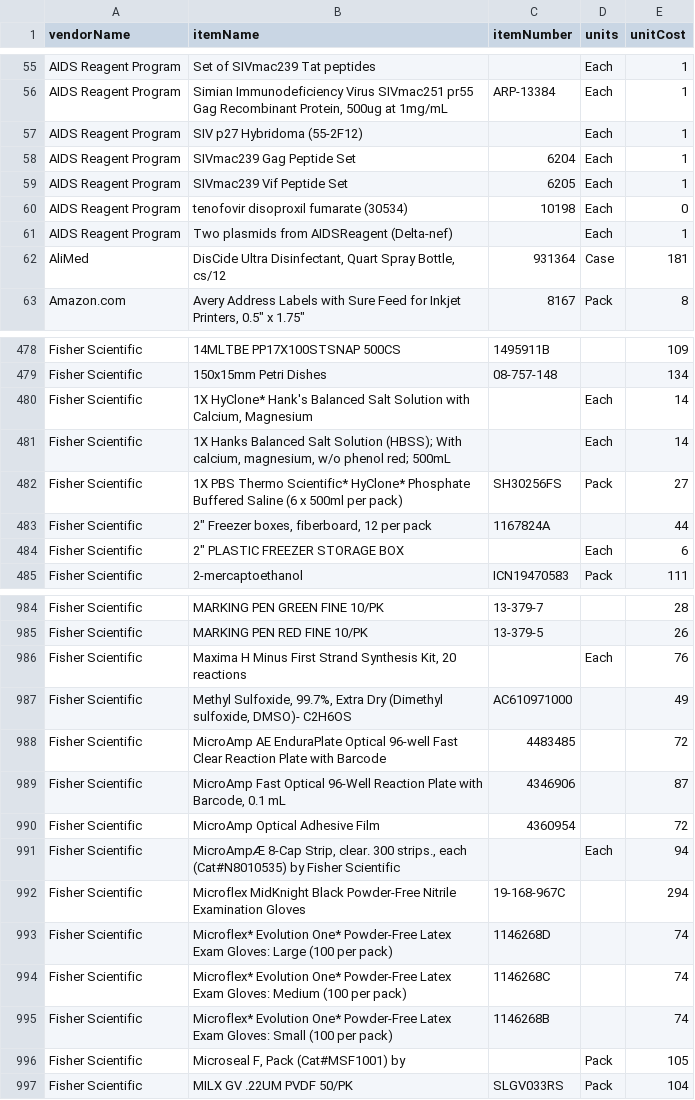
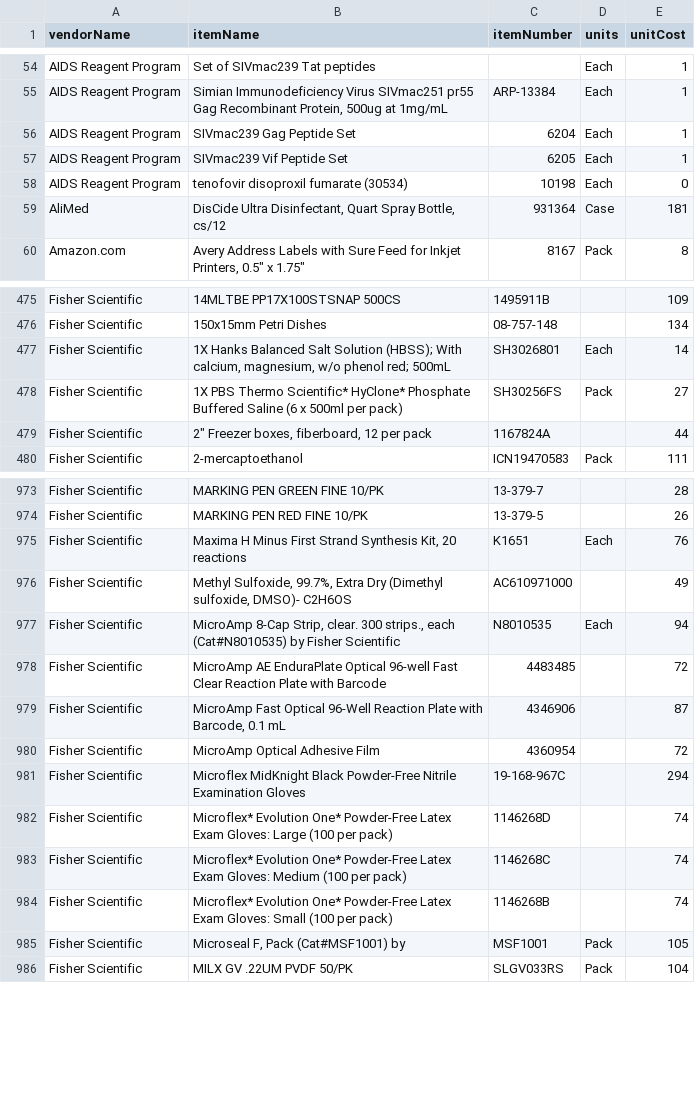
Before and after one commit to bimberlabinternal/BimberLabKeyModules, a TSV file: LabPurchasing/resources/data/referenceItems.tsv, drawn as a sheet; only a part is shown, gaps mark what is left out; the diff covers the shown part only.

Commit message:
Update purchasing ref items

```diff
--- a/LabPurchasing/resources/data/referenceItems.tsv
+++ b/LabPurchasing/resources/data/referenceItems.tsv
@@ -56,3 +55,2 @@ AIDS Reagent Program	Set of SIVmac239 Tat peptides		Each	1
 AIDS Reagent Program	Simian Immunodeficiency Virus SIVmac251 pr55 Gag Recombinant Protein, 500ug at 1mg/mL	ARP-13384	Each	1
-AIDS Reagent Program	SIV p27 Hybridoma (55-2F12)		Each	1
 AIDS Reagent Program	SIVmac239 Gag Peptide Set	6204	Each	1
@@ -60,3 +58,2 @@ AIDS Reagent Program	SIVmac239 Vif Peptide Set	6205	Each	1
 AIDS Reagent Program	tenofovir disoproxil fumarate (30534)	10198	Each	0
-AIDS Reagent Program	Two plasmids from AIDSReagent (Delta-nef)		Each	1
 AliMed	DisCide Ultra Disinfectant, Quart Spray Bottle, cs/12	931364	Case	181
@@ -479,7 +476,5 @@ Fisher Scientific	14MLTBE PP17X100STSNAP 500CS	1495911B		109
 Fisher Scientific	150x15mm Petri Dishes	08-757-148		134
-Fisher Scientific	1X  HyClone* Hank's Balanced Salt Solution with Calcium, Magnesium		Each	14
-Fisher Scientific	1X Hanks Balanced Salt Solution (HBSS); With calcium, magnesium, w/o phenol red; 500mL		Each	14
+Fisher Scientific	1X Hanks Balanced Salt Solution (HBSS); With calcium, magnesium, w/o phenol red; 500mL	SH3026801	Each	14
 Fisher Scientific	1X PBS Thermo Scientific* HyClone* Phosphate Buffered Saline (6 x 500ml per pack)	SH30256FS	Pack	27
 Fisher Scientific	2" Freezer boxes, fiberboard, 12 per pack	1167824A		44
-Fisher Scientific	2" PLASTIC FREEZER STORAGE BOX		Each	6
 Fisher Scientific	2-mercaptoethanol	ICN19470583	Pack	111
@@ -985,4 +974,5 @@ Fisher Scientific	MARKING PEN GREEN FINE 10/PK	13-379-7		28
 Fisher Scientific	MARKING PEN RED FINE 10/PK	13-379-5		26
-Fisher Scientific	Maxima H Minus First Strand Synthesis Kit, 20 reactions		Each	76
+Fisher Scientific	Maxima H Minus First Strand Synthesis Kit, 20 reactions	K1651	Each	76
 Fisher Scientific	Methyl Sulfoxide, 99.7%, Extra Dry (Dimethyl sulfoxide, DMSO)- C2H6OS	AC610971000		49
+Fisher Scientific	MicroAmp 8-Cap Strip, clear.  300 strips., each (Cat#N8010535) by Fisher Scientific	N8010535	Each	94
 Fisher Scientific	MicroAmp AE EnduraPlate Optical 96-well Fast Clear Reaction Plate with Barcode	4483485		72
@@ -990,3 +980,2 @@ Fisher Scientific	MicroAmp Fast Optical 96-Well Reaction Plate with Barcode, 0.1
 Fisher Scientific	MicroAmp Optical Adhesive Film	4360954		72
-Fisher Scientific	MicroAmpÆ 8-Cap Strip, clear.  300 strips., each (Cat#N8010535) by Fisher Scientific		Each	94
 Fisher Scientific	Microflex MidKnight Black Powder-Free Nitrile Examination Gloves	19-168-967C		294
@@ -995,3 +984,3 @@ Fisher Scientific	Microflex* Evolution One* Powder-Free Latex Exam Gloves: Mediu
 Fisher Scientific	Microflex* Evolution One* Powder-Free Latex Exam Gloves: Small (100 per pack)	1146268B		74
-Fisher Scientific	Microseal F, Pack (Cat#MSF1001) by		Pack	105
+Fisher Scientific	Microseal F, Pack (Cat#MSF1001) by	MSF1001	Pack	105
 Fisher Scientific	MILX GV .22UM PVDF 50/PK	SLGV033RS	Pack	104
```
Also changed, not shown: 15 removed rows and 64 edited cells elsewhere in this file.
